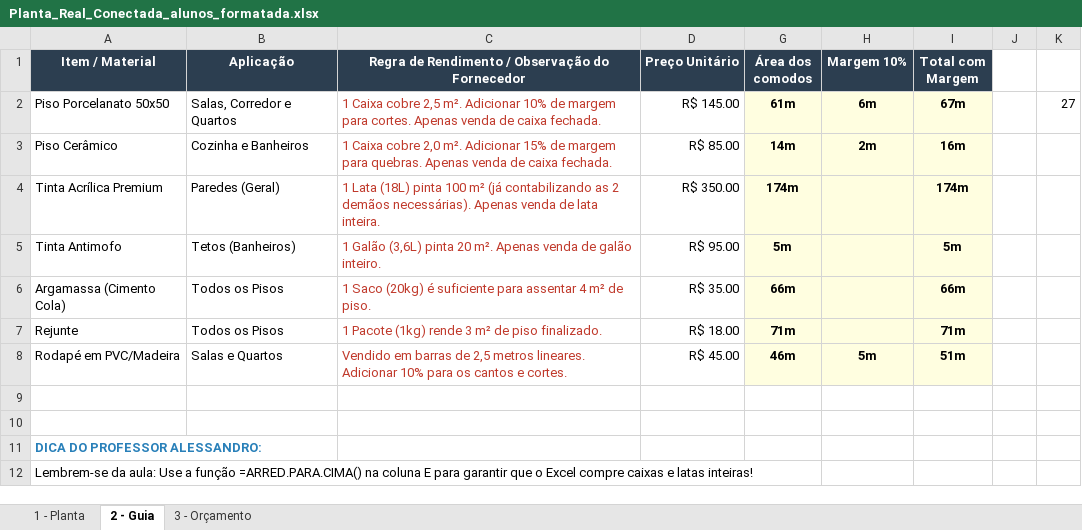
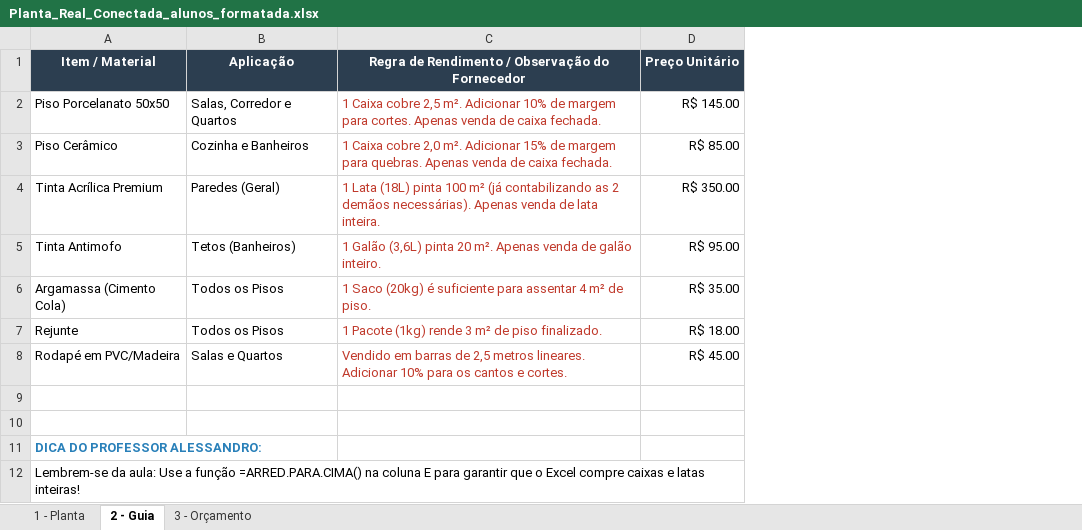
Before and after one commit to Fmarcelino33/ETEC, an Excel workbook: PTIC/Planta_Real_Conectada_alunos_formatada.xlsx, sheet 2 - Guia, drawn as a sheet; values as stored, in another font and other column widths than the file's, no borders; the diff names each change by its address in the sheet, - before the commit and + after, or states it on an @@ line.

```diff
--- a/PTIC/Planta_Real_Conectada_alunos_formatada.xlsx (sheet 2 - Guia)
+++ b/PTIC/Planta_Real_Conectada_alunos_formatada.xlsx (sheet 2 - Guia)
-column G (Área dos comodos), rows 2-8: 61m | 14m | 174m | 5m | 66m | 71m | 46m
-column H (Margem 10%), rows 2-8: 6m | 2m |  |  |  |  | 5m
-column I (Total com Margem), rows 2-8: 67m | 16m | 174m | 5m | 66m | 71m | 51m
-column J, empty
-column K, row 2: 27
```
Also changed, not shown: sheet 1 - Planta, sheet 3 - Orçamento, formulas that keep their value.
